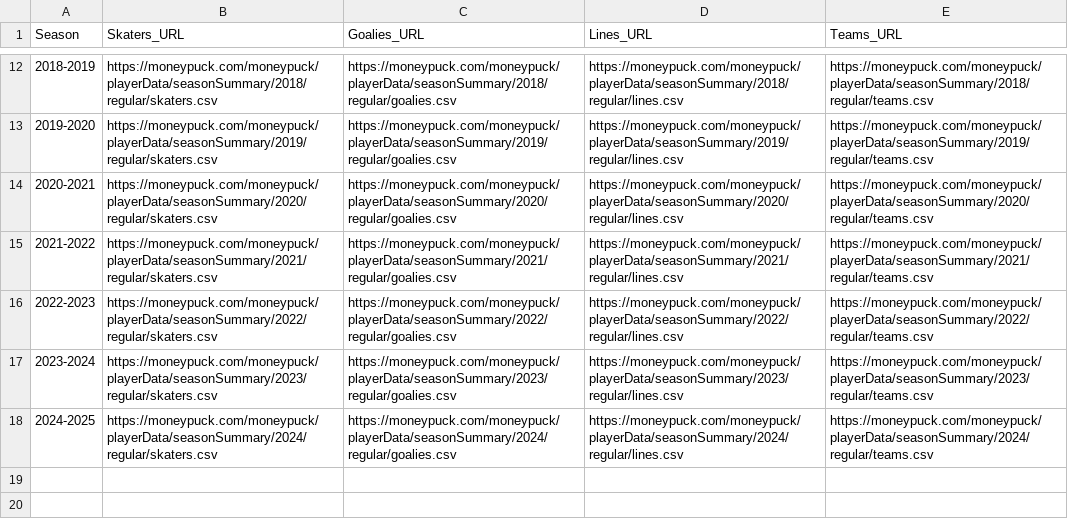
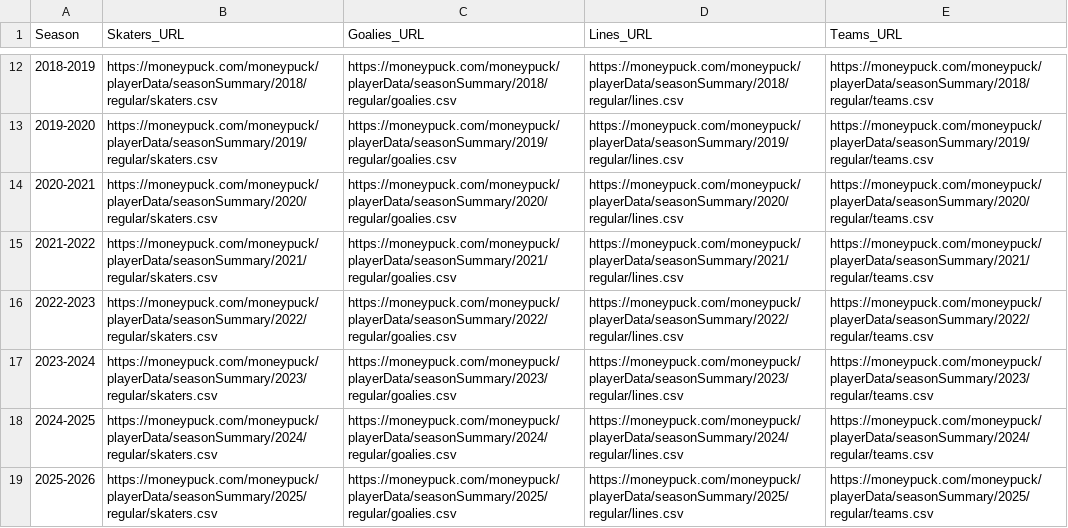
Before and after one commit to bbrewington/nhl-data, a CSV file: python/src/moneypuck/config/hockey_stats_links.csv, drawn as a sheet; only a part is shown, gaps mark what is left out; the diff names each change by its address in the sheet, - before the commit and + after, or states it on an @@ line.

Commit message:
Rename project to nhl_dbt, fix MoneyPuck scraper, upgrade dbt-duckdb
  - Rename dbt project/profile from moneypuck_dbt to nhl_dbt                                                          - Add Cloudflare cf_clearance cookie support to MoneyPuck data fetcher
    (--cf-clearance flag) and allow local HTML fallback (--local-html)
  - Fix config path resolution in get_moneypuck_data.py to use
    src/moneypuck/config/ instead of relative paths
  - Use browser-like headers for moneypuck.com requests
  - Update shot data URLs to current archives (shots_2007-2024, shots_2025)
  - Add s3_region setting to dev profile for local DuckDB S3 access
  - Standardize env var names to AWS_ACCESS_KEY_ID/AWS_SECRET_ACCESS_KEY

```diff
--- a/python/src/moneypuck/config/hockey_stats_links.csv
+++ b/python/src/moneypuck/config/hockey_stats_links.csv
+row 19: 2025-2026 | https://moneypuck.com/moneypuck/playerData/seasonSummary/2025/regular/skaters.csv | https://moneypuck.com/moneypuck/playerData/seasonSummary/2025/regular/goalies.csv | https://moneypuck.com/moneypuck/playerData/seasonSummary/2025/regular/lines.csv | https://moneypuck.com/moneypuck/playerData/seasonSummary/2025/regular/teams.csv
```
Also changed, not shown: 9 other files.
